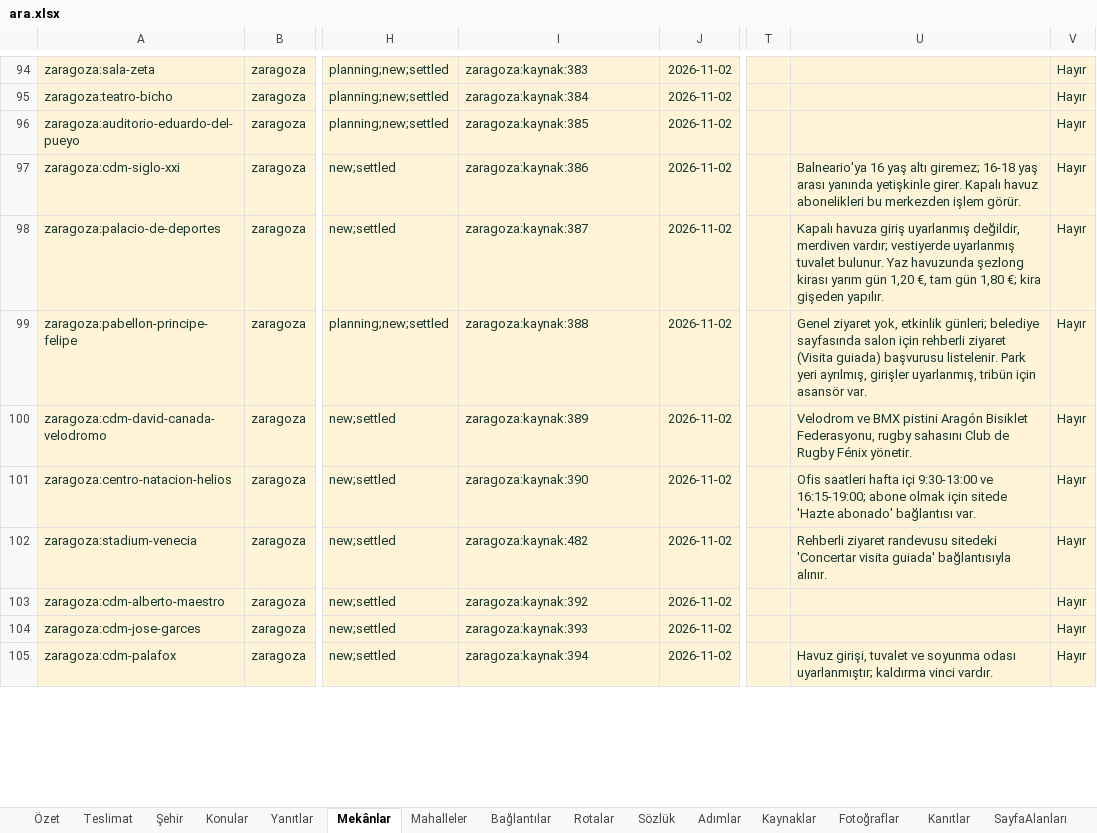
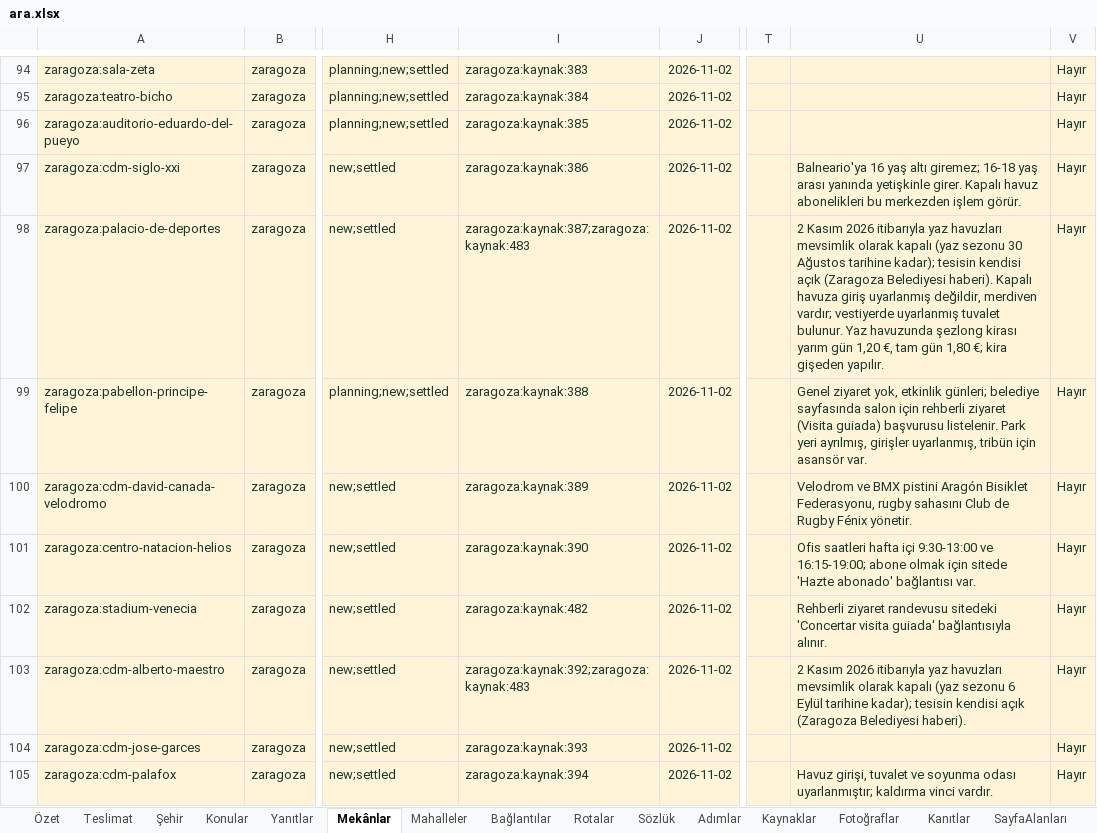
Before and after one commit to ubterzioglu/corteqscities, an Excel workbook: uretim/zaragoza/_is/ara/ara.xlsx, sheet Mekânlar, drawn as a sheet; only a part is shown, gaps mark what is left out; values as stored, in another font and other column widths than the file's, no borders; conditional formats and table styles not drawn; the diff covers the shown part only; the diff names each change by its address in the sheet, - before the commit and + after, or states it on an @@ line.

```diff
--- a/uretim/zaragoza/_is/ara/ara.xlsx (sheet Mekânlar)
+++ b/uretim/zaragoza/_is/ara/ara.xlsx (sheet Mekânlar)
-I98: zaragoza:kaynak:387
+I98: zaragoza:kaynak:387;zaragoza:kaynak:483
-U98: Kapalı havuza…
+U98: 2 Kasım 2026 itibarıyla yaz havuzları mevsimlik olarak kapalı (yaz sezonu 30 Ağustos tarihine kadar); tesisin kendisi açık (Zaragoza Belediyesi haberi). Kapalı havuza…
-I103: zaragoza:kaynak:392
+I103: zaragoza:kaynak:392;zaragoza:kaynak:483
-U103: (empty)
+U103: 2 Kasım 2026 itibarıyla yaz havuzları mevsimlik olarak kapalı (yaz sezonu 6 Eylül tarihine kadar); tesisin kendisi açık (Zaragoza Belediyesi haberi).
```
Also changed, not shown: 22 edited cells elsewhere in this sheet, sheet Kaynaklar, sheet Rotalar, 22 other files.
